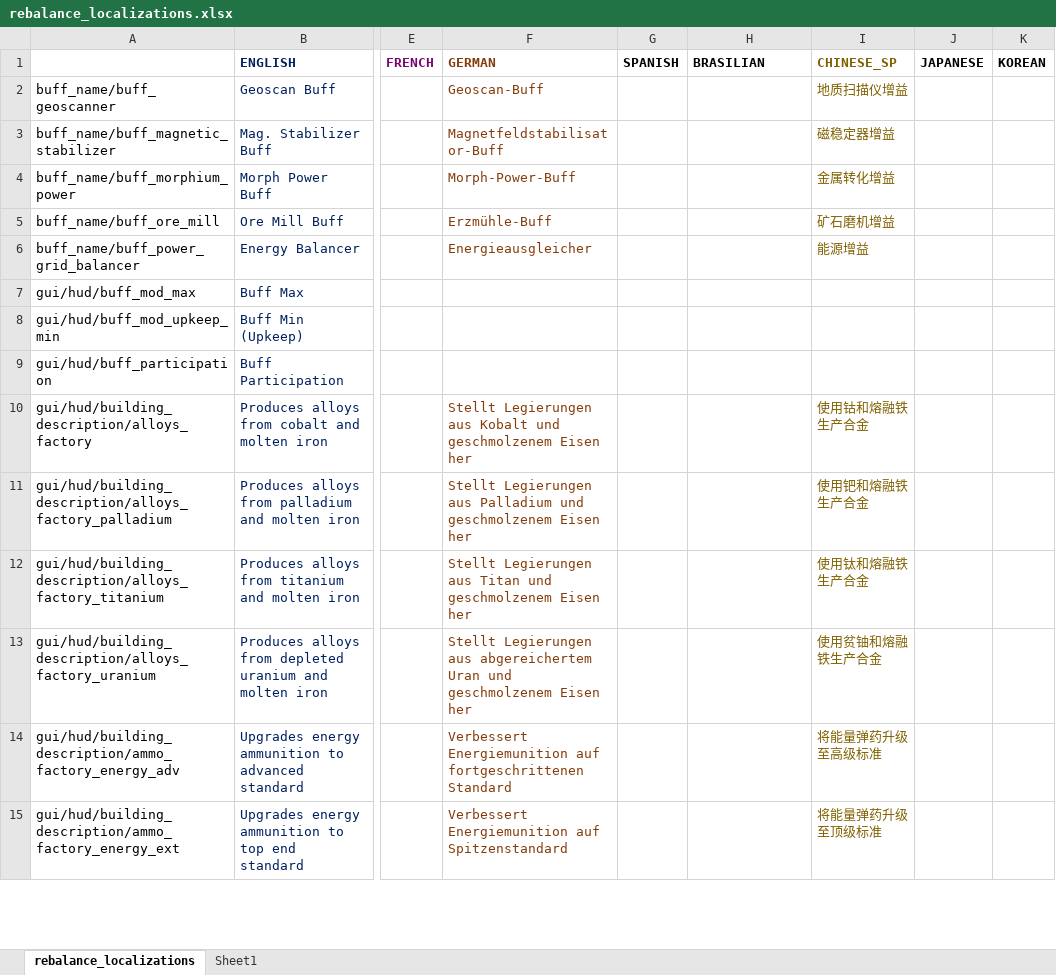
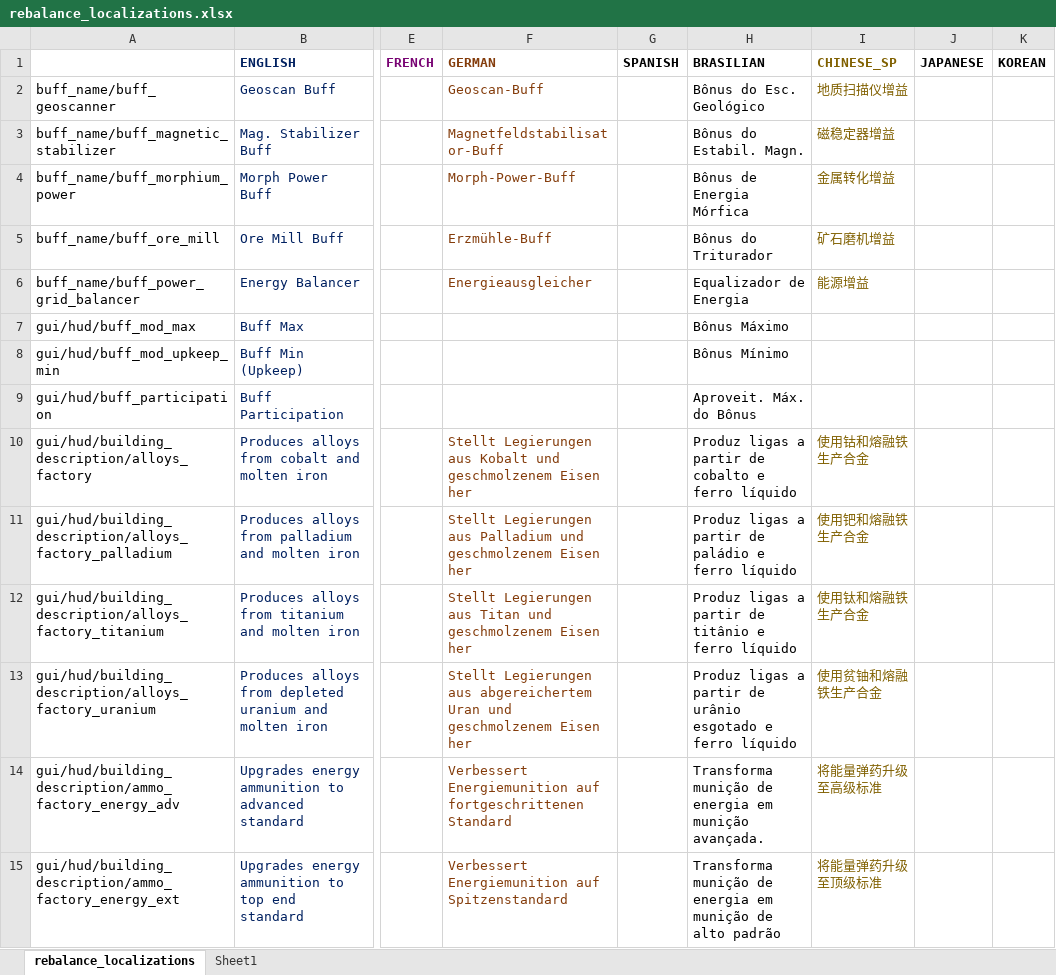
Before and after one commit to TheKilltech/rift_balance, an Excel workbook: gui/rebalance_localizations.xlsx, sheet rebalance_localizations, drawn as a sheet; only a part is shown, gaps mark what is left out; values as stored, in another font and other column widths than the file's, no borders; charts and pictures not drawn; the diff covers the shown part only; the diff names each change by its address in the sheet, - before the commit and + after, or states it on an @@ line.

Commit message:
added brazilian localization

```diff
--- a/gui/rebalance_localizations.xlsx (sheet rebalance_localizations)
+++ b/gui/rebalance_localizations.xlsx (sheet rebalance_localizations)
-H2 (BRASILIAN): (empty)
+H2 (BRASILIAN): Bônus do Esc. Geológico
-H3 (BRASILIAN): (empty)
+H3 (BRASILIAN): Bônus do Estabil. Magn.
-H4 (BRASILIAN): (empty)
+H4 (BRASILIAN): Bônus de Energia Mórfica
-H5 (BRASILIAN): (empty)
+H5 (BRASILIAN): Bônus do Triturador
-H6 (BRASILIAN): (empty)
+H6 (BRASILIAN): Equalizador de Energia
-H7 (BRASILIAN): (empty)
+H7 (BRASILIAN): Bônus Máximo
-H8 (BRASILIAN): (empty)
+H8 (BRASILIAN): Bônus Mínimo
-H9 (BRASILIAN): (empty)
+H9 (BRASILIAN): Aproveit. Máx. do Bônus
-H10 (BRASILIAN): (empty)
+H10 (BRASILIAN): Produz ligas a partir de cobalto e ferro líquido
-H11 (BRASILIAN): (empty)
+H11 (BRASILIAN): Produz ligas a partir de paládio e ferro líquido
-H12 (BRASILIAN): (empty)
+H12 (BRASILIAN): Produz ligas a partir de titânio e ferro líquido
-H13 (BRASILIAN): (empty)
+H13 (BRASILIAN): Produz ligas a partir de urânio esgotado e ferro líquido
-H14 (BRASILIAN): (empty)
+H14 (BRASILIAN): Transforma munição de energia em munição avançada.
-H15 (BRASILIAN): (empty)
+H15 (BRASILIAN): Transforma munição de energia em munição de alto padrão
```
Also changed, not shown: 2 added rows and 1081 edited cells elsewhere in this sheet, 2 other files.
